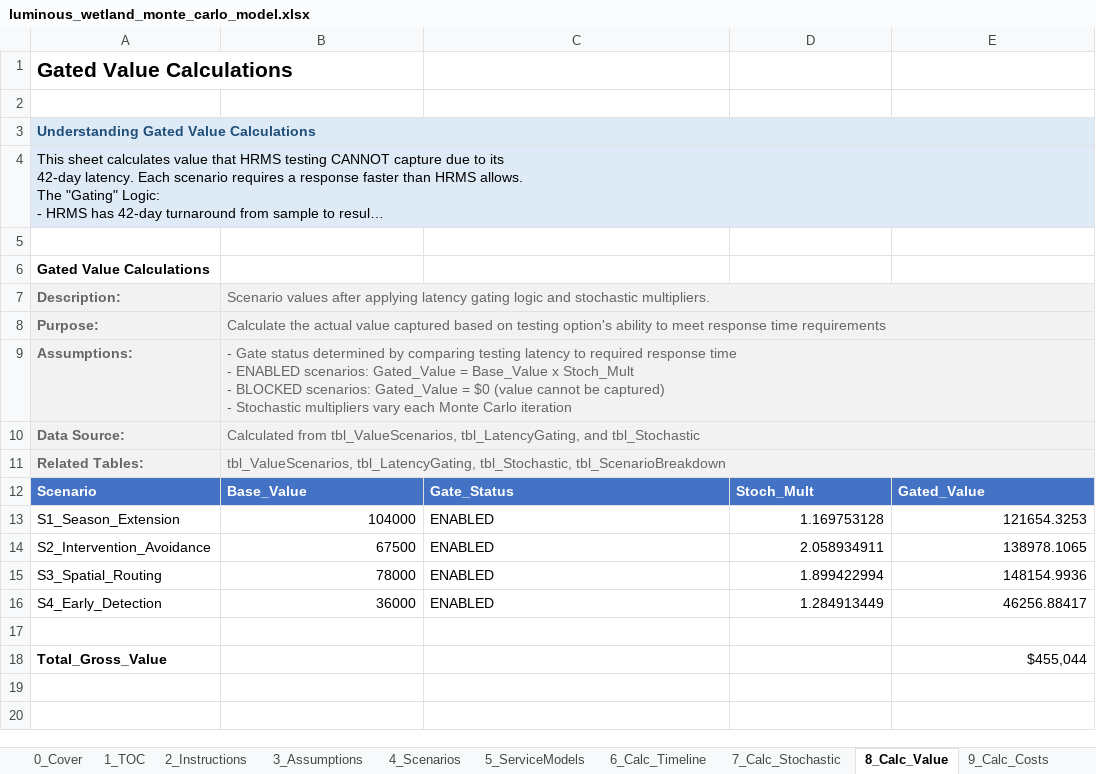
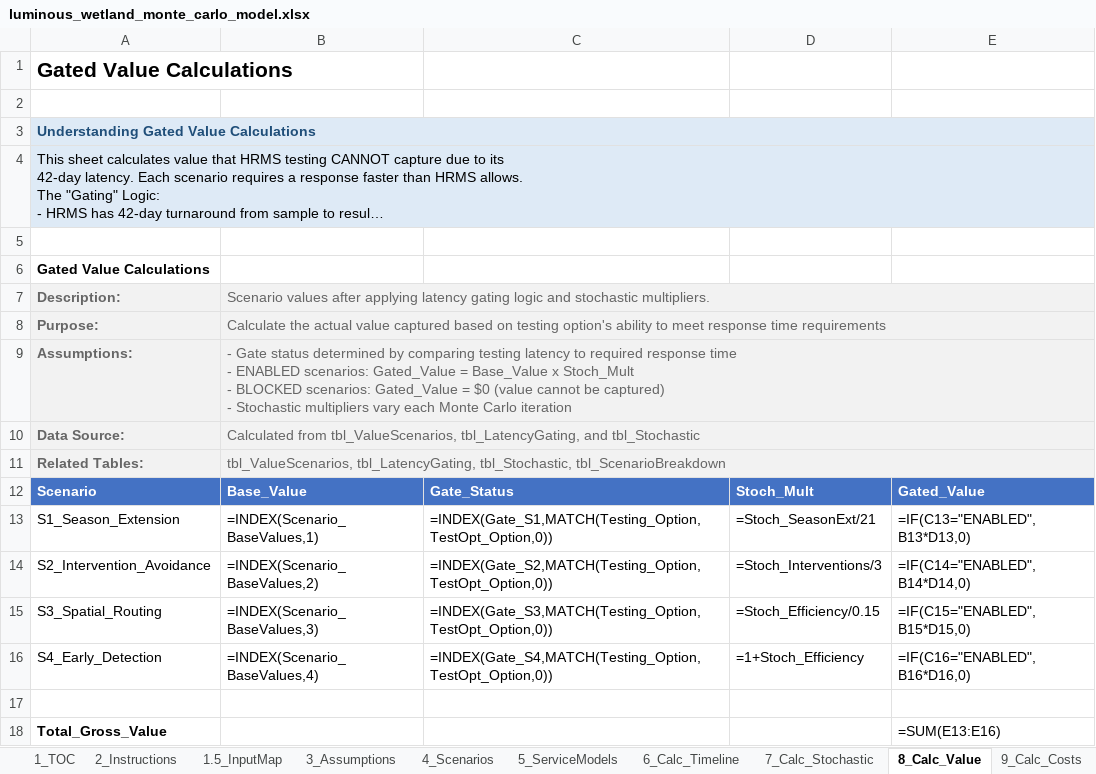
Before and after one commit to gregsaunders/luminous_obsidian_vault, an Excel workbook: utils/financial_modeling/luminous_wetland_monte_carlo_model.xlsx, sheet 8_Calc_Value, drawn as a sheet; long unchanged cells end in …; values as stored, in another font and other column widths than the file's, no borders; formulas without a stored value are shown as written; table styles not drawn; removed rows and columns are numbered as before the commit, all else as after; the diff names each change by its address in the sheet, - before the commit and + after, or states it on an @@ line.

```diff
--- a/utils/financial_modeling/luminous_wetland_monte_carlo_model.xlsx (sheet 8_Calc_Value)
+++ b/utils/financial_modeling/luminous_wetland_monte_carlo_model.xlsx (sheet 8_Calc_Value)
+sheet tab: 1.5_InputMap
-row 13: S1_Season_Extension | 104000 | ENABLED | 1.169753128 | 121654.3253
-row 14: S2_Intervention_Avoidance | 67500 | ENABLED | 2.058934911 | 138978.1065
-row 15: S3_Spatial_Routing | 78000 | ENABLED | 1.899422994 | 148154.9936
-row 16: S4_Early_Detection | 36000 | ENABLED | 1.284913449 | 46256.88417
+row 13: S1_Season_Extension | =INDEX(Scenario_BaseValues,1) | =INDEX(Gate_S1,MATCH(Testing_Option,TestOpt_Option,0)) | =Stoch_SeasonExt/21 | =IF(C13="ENABLED",B13*D13,0)
+row 14: S2_Intervention_Avoidance | =INDEX(Scenario_BaseValues,2) | =INDEX(Gate_S2,MATCH(Testing_Option,TestOpt_Option,0)) | =Stoch_Interventions/3 | =IF(C14="ENABLED",B14*D14,0)
+row 15: S3_Spatial_Routing | =INDEX(Scenario_BaseValues,3) | =INDEX(Gate_S3,MATCH(Testing_Option,TestOpt_Option,0)) | =Stoch_Efficiency/0.15 | =IF(C15="ENABLED",B15*D15,0)
+row 16: S4_Early_Detection | =INDEX(Scenario_BaseValues,4) | =INDEX(Gate_S4,MATCH(Testing_Option,TestOpt_Option,0)) | =1+Stoch_Efficiency | =IF(C16="ENABLED",B16*D16,0)
-E18: $455,044
+E18: =SUM(E13:E16)
```
Also changed, not shown: sheet 10_Calc_Sim, sheet 12_PL_Annual, sheet 3_Assumptions, sheet 13_CashFlow, sheet 16_Dashboard, sheet 6_Calc_Timeline, 7 more sheets, 1 other file.
